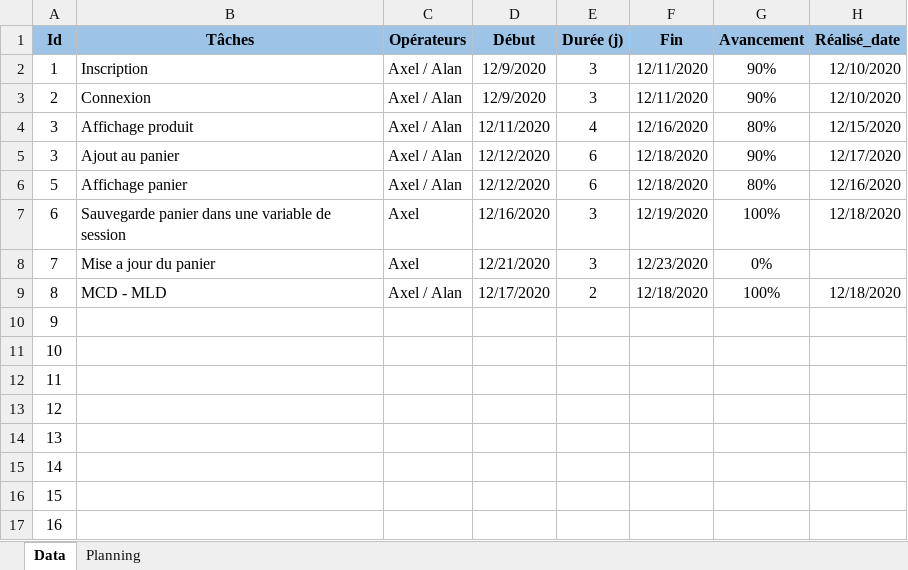
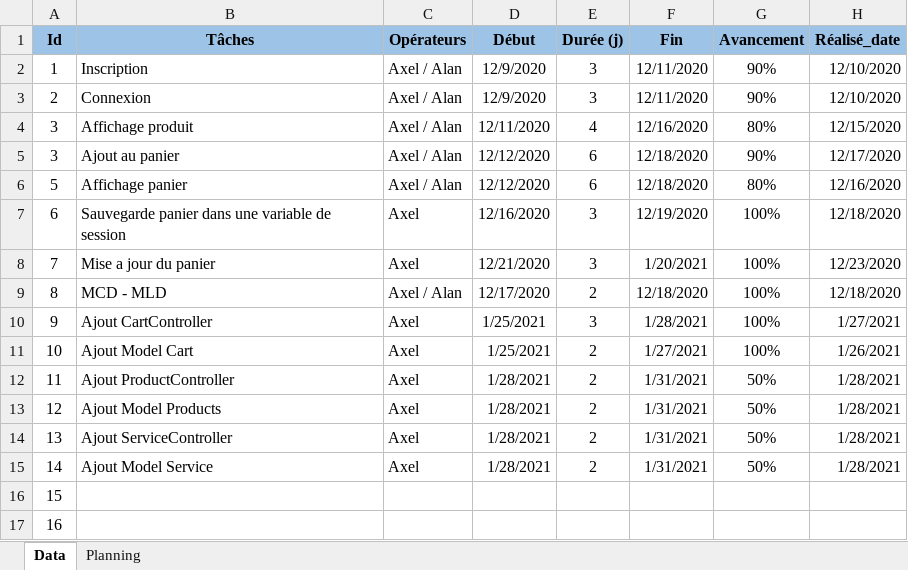
Before and after one commit to alan-vle/eco-service, an Excel workbook: Ressources/planning_Axel.xlsm, sheet Data, drawn as a sheet; only a part is shown; values as stored, in another font and other column widths than the file's, no borders; the diff names each change by its address in the sheet, - before the commit and + after, or states it on an @@ line.

Commit message:
Planning Alan - Axel

```diff
--- a/Ressources/planning_Axel.xlsm (sheet Data)
+++ b/Ressources/planning_Axel.xlsm (sheet Data)
-F8 (Fin): 12/23/2020
+F8 (Fin): 1/20/2021
-G8 (Avancement): 0%
+G8 (Avancement): 100%
-H8 (Réalisé_date): (empty)
+H8 (Réalisé_date): 12/23/2020
-B10 (Tâches): (empty)
+B10 (Tâches): Ajout CartController
-C10:C15 (Opérateurs): (empty)
+C10:C15 (Opérateurs): Axel
-D10:D11 (Début): (empty)
+D10:D11 (Début): 1/25/2021
-E10 (Durée (j)): (empty)
+E10 (Durée (j)): 3
-F10 (Fin): (empty)
+F10 (Fin): 1/28/2021
-G10:G11 (Avancement): (empty)
+G10:G11 (Avancement): 100%
-H10 (Réalisé_date): (empty)
+H10 (Réalisé_date): 1/27/2021
-B11 (Tâches): (empty)
+B11 (Tâches): Ajout Model Cart
-E11:E15 (Durée (j)): (empty)
+E11:E15 (Durée (j)): 2
-F11 (Fin): (empty)
+F11 (Fin): 1/27/2021
-H11 (Réalisé_date): (empty)
+H11 (Réalisé_date): 1/26/2021
-B12 (Tâches): (empty)
+B12 (Tâches): Ajout ProductController
-D12:D15 (Début): (empty)
+D12:D15 (Début): 1/28/2021
-F12:F15 (Fin): (empty)
+F12:F15 (Fin): 1/31/2021
-G12:G15 (Avancement): (empty)
+G12:G15 (Avancement): 50%
-H12:H15 (Réalisé_date): (empty)
+H12:H15 (Réalisé_date): 1/28/2021
-B13 (Tâches): (empty)
+B13 (Tâches): Ajout Model Products
-B14 (Tâches): (empty)
+B14 (Tâches): Ajout ServiceController
-B15 (Tâches): (empty)
+B15 (Tâches): Ajout Model Service
```
Also changed, not shown: sheet Planning, charts or pictures, Ressources/planning_Alan.xlsm, 1 other file.
